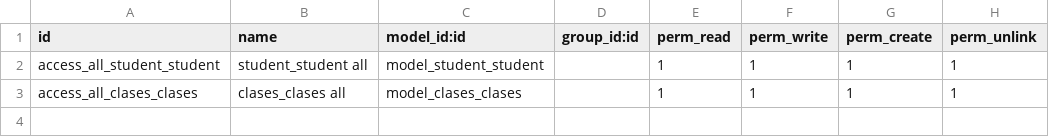
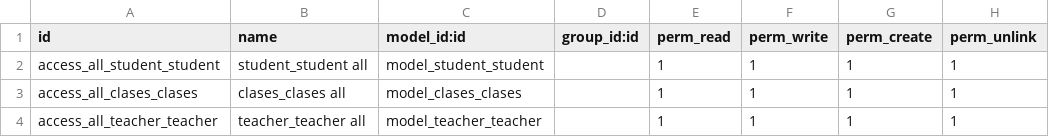
Before and after one commit to intuit07/module_school, a CSV file: my_module/security/ir.model.access.csv, drawn as a sheet.

Commit message:
add filters and groupby

```diff
--- a/my_module/security/ir.model.access.csv
+++ b/my_module/security/ir.model.access.csv
@@ -3 +3,2 @@ access_all_student_student,student_student all,model_student_student,,1,1,1,1
 access_all_clases_clases,clases_clases all,model_clases_clases,,1,1,1,1
+access_all_teacher_teacher,teacher_teacher all,model_teacher_teacher,,1,1,1,1
```
Also changed, not shown: 5 other files.
